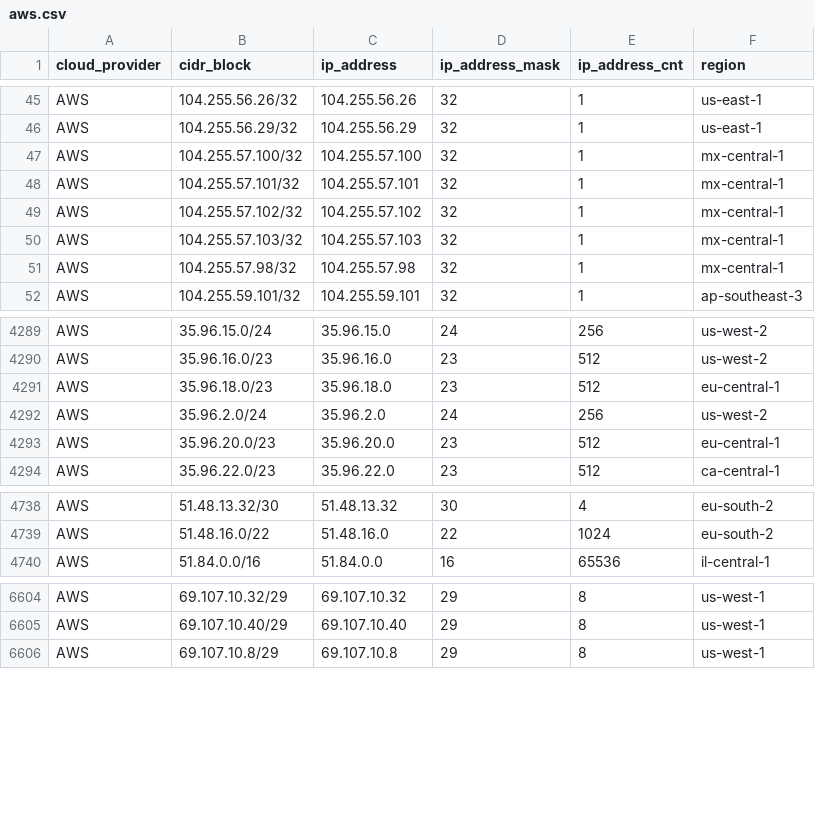
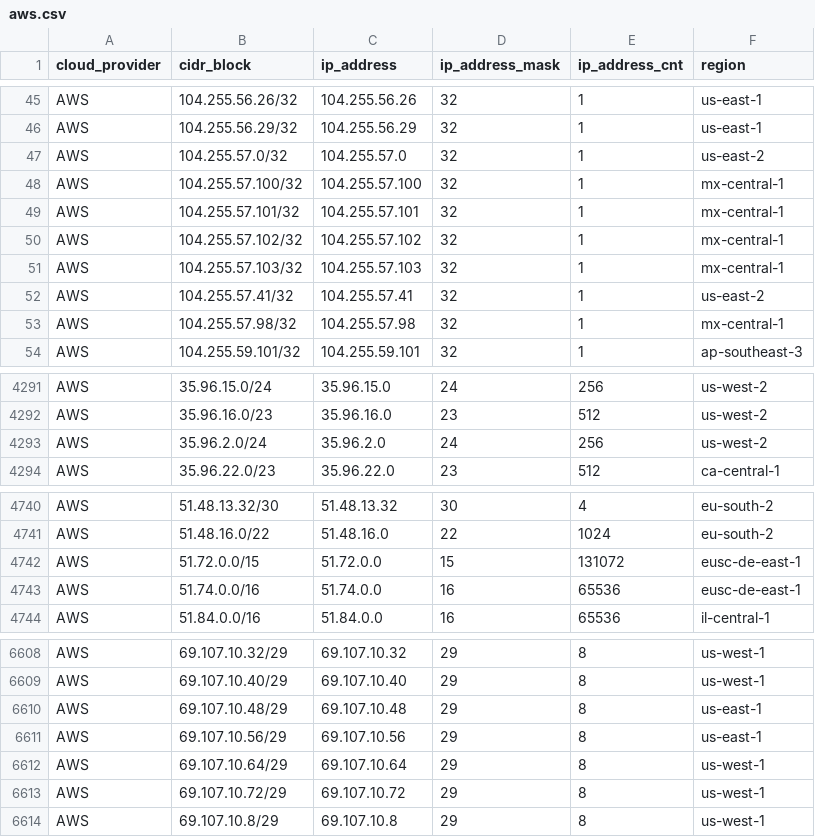
Before and after one commit to danilabs/public-cloud-provider-ip-ranges, a CSV file: data/providers/aws.csv, drawn as a sheet; only a part is shown, gaps mark what is left out; the diff covers the shown part only.

```diff
--- a/data/providers/aws.csv
+++ b/data/providers/aws.csv
@@ -46,2 +46,3 @@ AWS,104.255.56.26/32,104.255.56.26,32,1,us-east-1
 AWS,104.255.56.29/32,104.255.56.29,32,1,us-east-1
+AWS,104.255.57.0/32,104.255.57.0,32,1,us-east-2
 AWS,104.255.57.100/32,104.255.57.100,32,1,mx-central-1
@@ -50,2 +51,3 @@ AWS,104.255.57.102/32,104.255.57.102,32,1,mx-central-1
 AWS,104.255.57.103/32,104.255.57.103,32,1,mx-central-1
+AWS,104.255.57.41/32,104.255.57.41,32,1,us-east-2
 AWS,104.255.57.98/32,104.255.57.98,32,1,mx-central-1
@@ -4290,5 +4292,3 @@ AWS,35.96.15.0/24,35.96.15.0,24,256,us-west-2
 AWS,35.96.16.0/23,35.96.16.0,23,512,us-west-2
-AWS,35.96.18.0/23,35.96.18.0,23,512,eu-central-1
 AWS,35.96.2.0/24,35.96.2.0,24,256,us-west-2
-AWS,35.96.20.0/23,35.96.20.0,23,512,eu-central-1
 AWS,35.96.22.0/23,35.96.22.0,23,512,ca-central-1
@@ -4739,2 +4741,4 @@ AWS,51.48.13.32/30,51.48.13.32,30,4,eu-south-2
 AWS,51.48.16.0/22,51.48.16.0,22,1024,eu-south-2
+AWS,51.72.0.0/15,51.72.0.0,15,131072,eusc-de-east-1
+AWS,51.74.0.0/16,51.74.0.0,16,65536,eusc-de-east-1
 AWS,51.84.0.0/16,51.84.0.0,16,65536,il-central-1
@@ -6605,2 +6609,6 @@ AWS,69.107.10.32/29,69.107.10.32,29,8,us-west-1
 AWS,69.107.10.40/29,69.107.10.40,29,8,us-west-1
+AWS,69.107.10.48/29,69.107.10.48,29,8,us-east-1
+AWS,69.107.10.56/29,69.107.10.56,29,8,us-east-1
+AWS,69.107.10.64/29,69.107.10.64,29,8,us-west-1
+AWS,69.107.10.72/29,69.107.10.72,29,8,us-west-1
 AWS,69.107.10.8/29,69.107.10.8,29,8,us-west-1
```
Also changed, not shown: 2 added rows elsewhere in this file, 10 other files.
